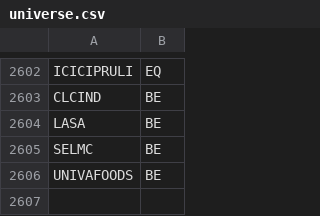
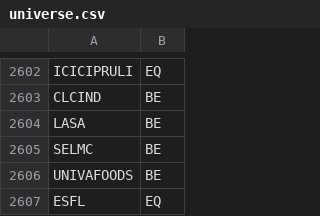
Before and after one commit to VarunNeel/alphatrace, a CSV file: fundamentals/universe.csv, drawn as a sheet; only a part is shown, gaps mark what is left out.

```diff
--- a/fundamentals/universe.csv
+++ b/fundamentals/universe.csv
@@ -2606 +2606,2 @@ SELMC,BE
 UNIVAFOODS,BE
+ESFL,EQ
```
Also changed, not shown: fundamentals/unmatched.csv, ohlcv/new/NEW_OHLCV.csv, 2 other files.
